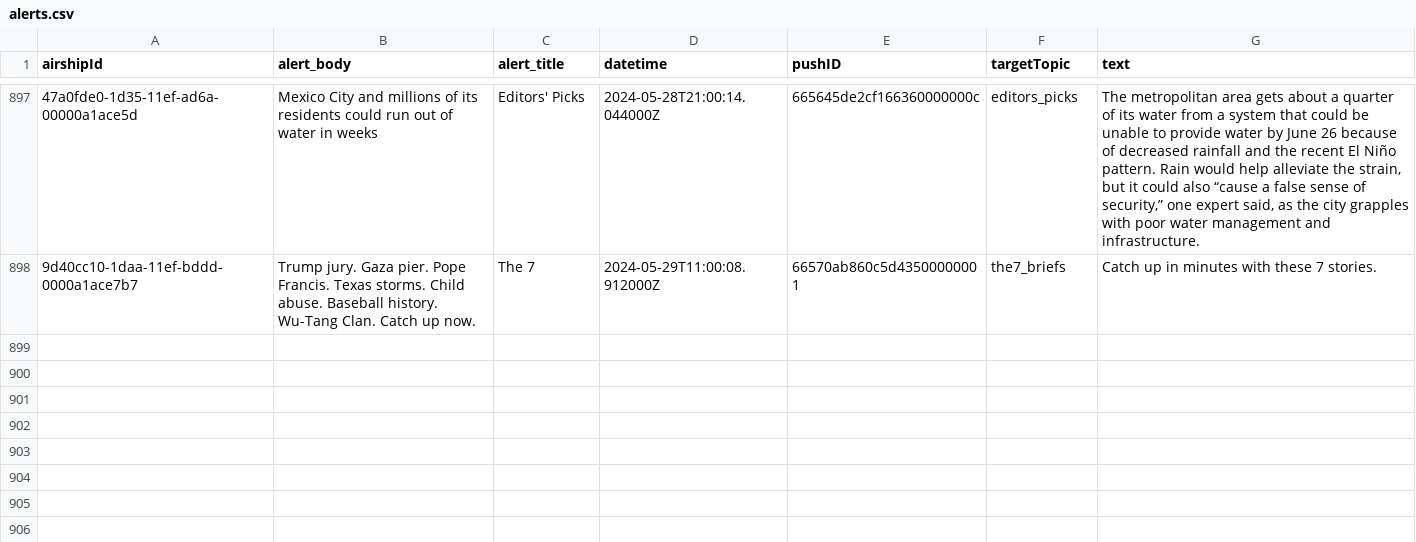
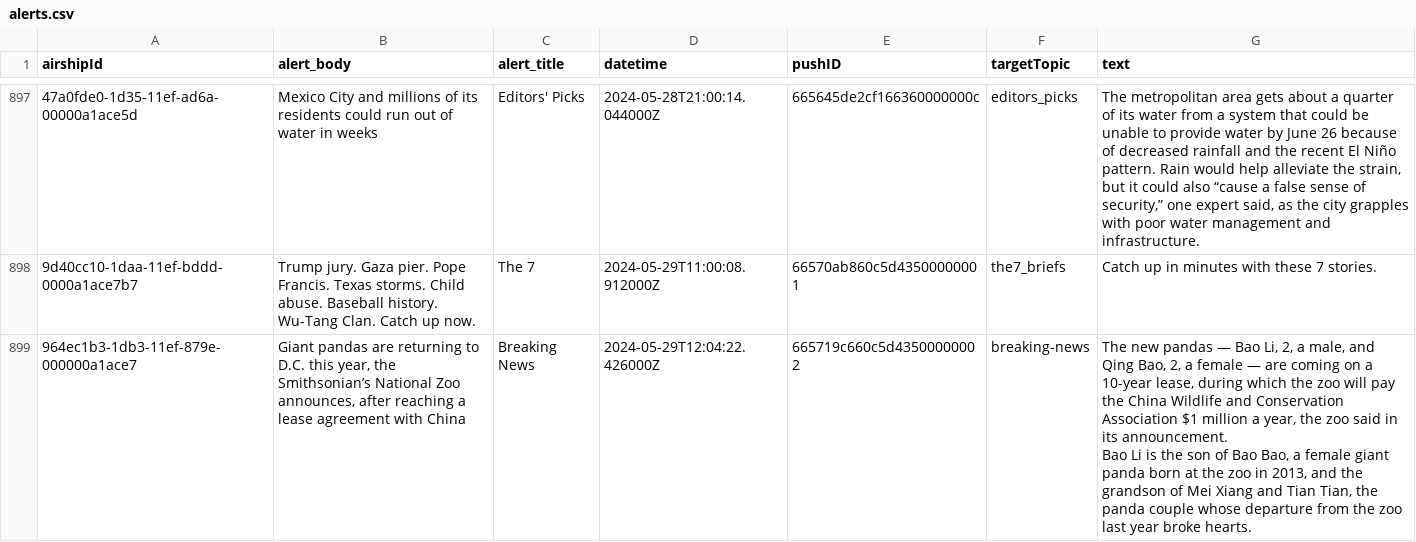
Before and after one commit to dwillis/wapo-alerts, a CSV file: alerts.csv, drawn as a sheet; only a part is shown, gaps mark what is left out; ↵ is a line break in a cell; the diff names each change by its address in the sheet, - before the commit and + after, or states it on an @@ line.

```diff
--- a/alerts.csv
+++ b/alerts.csv
+row 899: 964ec1b3-1db3-11ef-879e-000000a1ace7 | Giant pandas are returning to D.C. this year, the Smithsonian’s National Zoo announces, after reaching a lease agreement with China | Breaking News | 2024-05-29T12:04:22.426000Z | 665719c660c5d43500000002 | breaking-news | The new pandas — Bao Li, 2, a male, and Qing Bao, 2, a female — are coming on a 10-year lease, during which the zoo will pay the China Wildlife and Conservation Association $1 million a year, the zoo said in its announcement. ↵ Bao Li is the son of Bao Bao, a female giant panda born at the zoo in 2013, and the grandson of Mei Xiang and Tian Tian, the panda couple whose departure from the zoo last year broke hearts.
```
Also changed, not shown: 2 other files.
